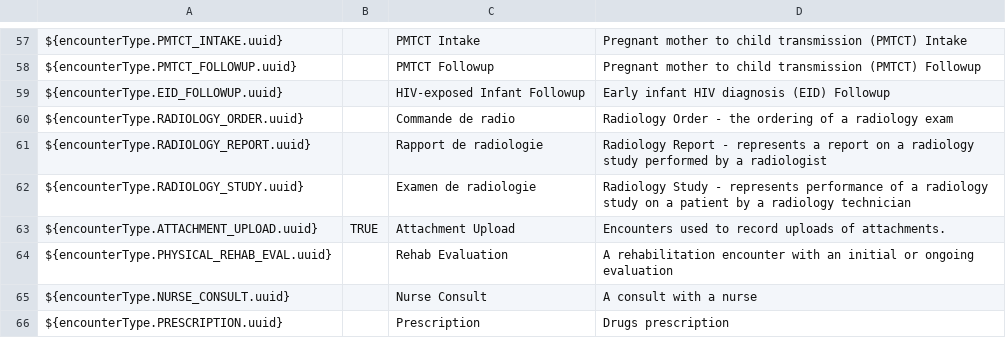
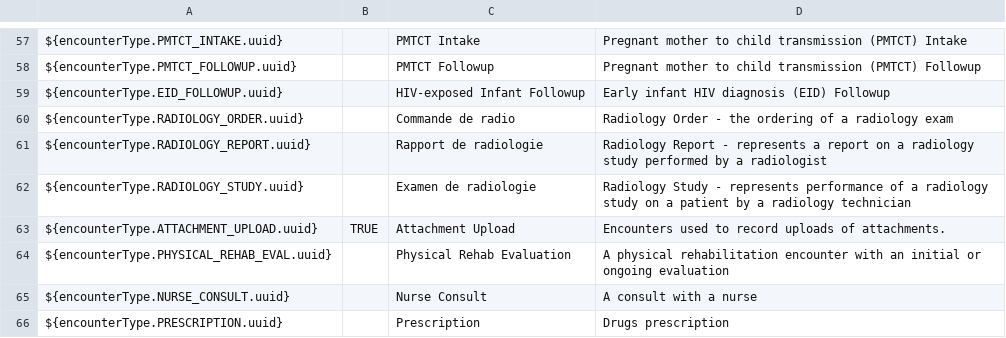
Before and after one commit to PIH/openmrs-config-pihemr, a CSV file: configuration/encountertypes/encounterTypes.csv, drawn as a sheet; only a part is shown, gaps mark what is left out.

Commit message:
UHM_8109 Changed encounter type description for physical Rehab

```diff
--- a/configuration/encountertypes/encounterTypes.csv
+++ b/configuration/encountertypes/encounterTypes.csv
@@ -63,3 +63,3 @@ ${encounterType.RADIOLOGY_STUDY.uuid},,Examen de radiologie,Radiology Study - re
 ${encounterType.ATTACHMENT_UPLOAD.uuid},TRUE,Attachment Upload,Encounters used to record uploads of attachments.
-${encounterType.PHYSICAL_REHAB_EVAL.uuid},,Rehab Evaluation,A rehabilitation encounter with an initial or ongoing evaluation
+${encounterType.PHYSICAL_REHAB_EVAL.uuid},,Physical Rehab Evaluation,A physical rehabilitation encounter with an initial or ongoing evaluation
 ${encounterType.NURSE_CONSULT.uuid},,Nurse Consult,A consult with a nurse
```
